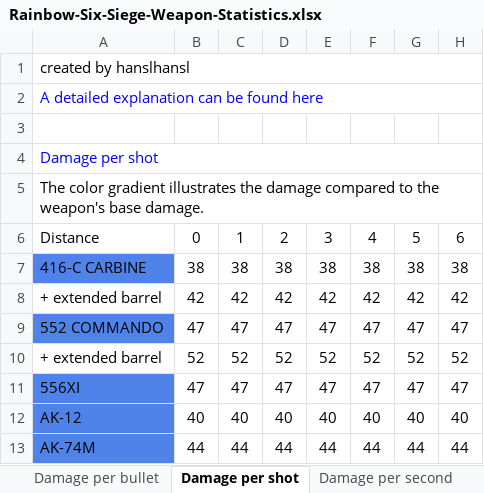
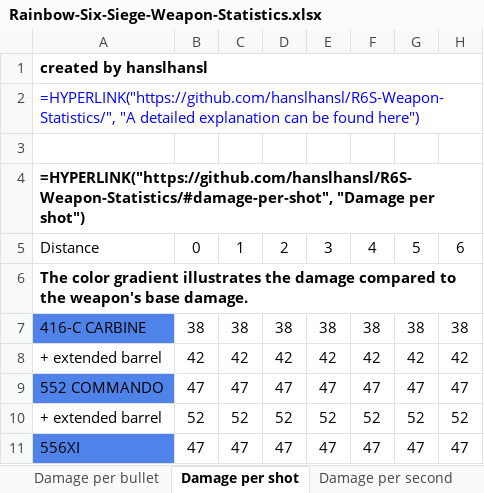
Before and after one commit to hanslhansl/rainbow-six-siege-weapon-statistics, an Excel workbook: Rainbow-Six-Siege-Weapon-Statistics.xlsx, sheet Damage per shot, drawn as a sheet; only a part is shown; the shorter side is filled out with more unchanged rows; values as stored, in another font and other column widths than the file's, no borders; formulas without a stored value are shown as written; conditional formats not drawn; removed rows and columns are numbered as before the commit, all else as after; rows hold the shown columns only; the diff names each change by its address in the sheet, - before the commit and + after, or states it on an @@ line.

```diff
--- a/Rainbow-Six-Siege-Weapon-Statistics.xlsx (sheet Damage per shot)
+++ b/Rainbow-Six-Siege-Weapon-Statistics.xlsx (sheet Damage per shot)
-A1 bold: off
+A1 bold: on
-A2: A detailed explanation can be found here
+A2: =HYPERLINK("https://github.com/hanslhansl/R6S-Weapon-Statistics/", "A detailed explanation can be found here")
-row 4: Damage per shot
-A4: The color gradient illustrates the damage compared to the weapon's base damage.
+A4: =HYPERLINK("https://github.com/hanslhansl/R6S-Weapon-Statistics/#damage-per-shot", "Damage per shot")
-A4 bold: off
+A4 bold: on
+row 6: The color gradient illustrates the damage compared to the weapon's base damage.
```
Also changed, not shown: sheet Damage per second, sheet Damage per bullet, other sheet tabs, 1 other file.
